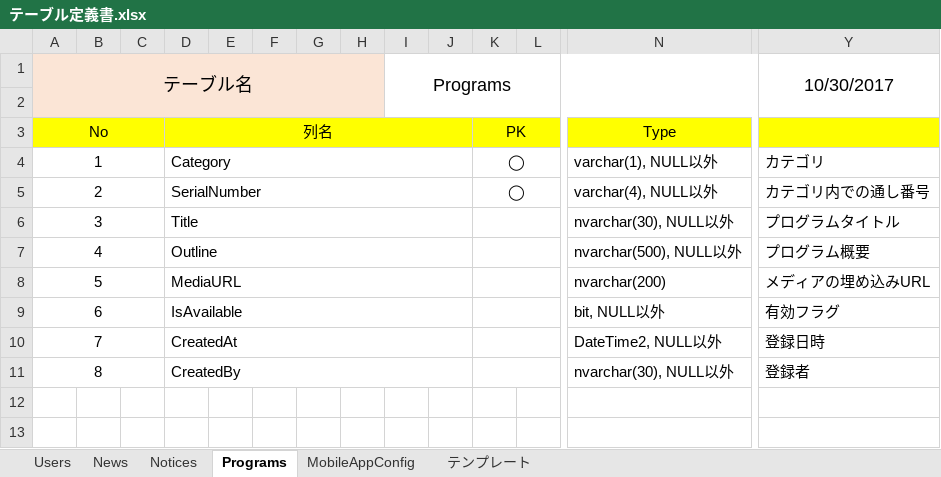
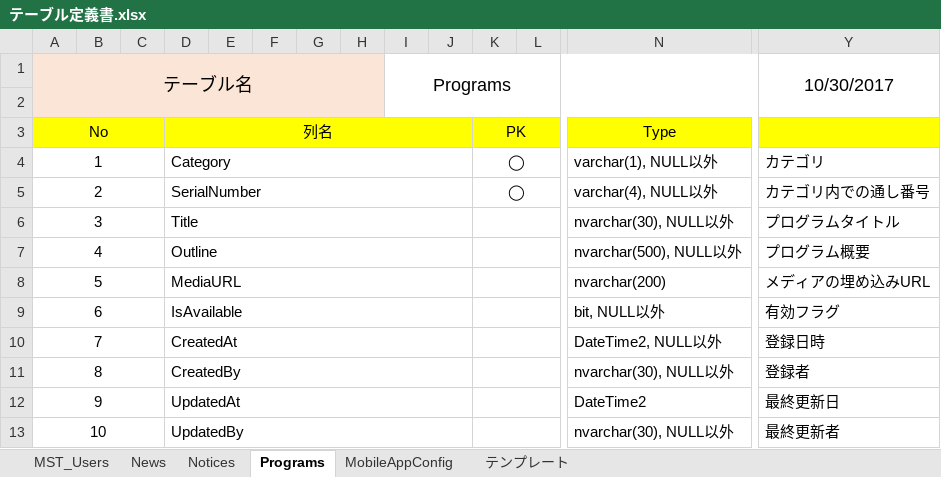
Before and after one commit to 07JP27/17nsj, an Excel workbook: doc/テーブル定義書.xlsx, sheet Programs, drawn as a sheet; only a part is shown, gaps mark what is left out; values as stored, in another font and other column widths than the file's, no borders; rows hold the shown columns only; the diff names each change by its address in the sheet, - before the commit and + after, or states it on an @@ line.

```diff
--- a/doc/テーブル定義書.xlsx (sheet Programs)
+++ b/doc/テーブル定義書.xlsx (sheet Programs)
-sheet tab: Users
+sheet tab: MST_Users
+row 12: 9 |  |  | UpdatedAt |  |  |  |  |  |  |  |  | DateTime2 | 最終更新日
+row 13: 10 |  |  | UpdatedBy |  |  |  |  |  |  |  |  | nvarchar(30), NULL以外 | 最終更新者
```
Also changed, not shown: sheet MST_Users, sheet Notices, sheet News, 1 other file.
